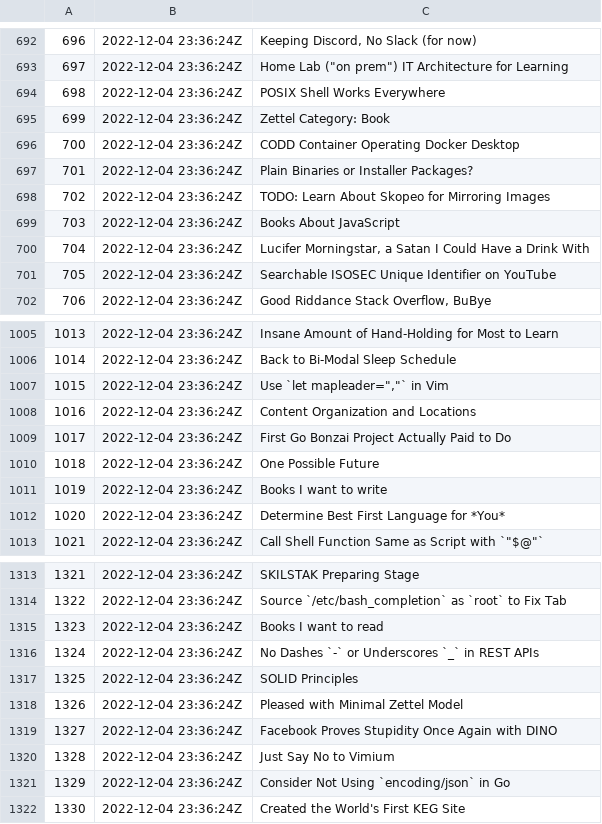
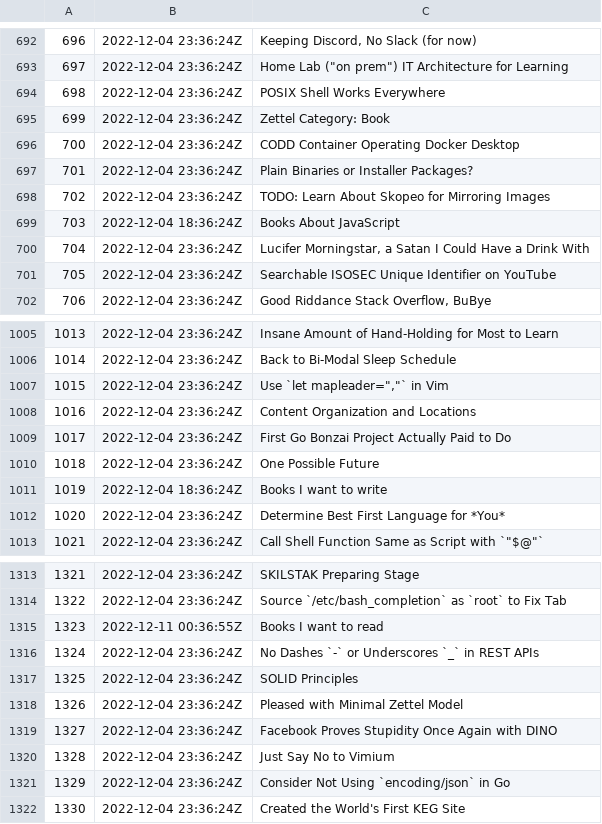
Before and after one commit to rwxrob/zet, a TSV file: docs/dex/nodes.tsv, drawn as a sheet; only a part is shown, gaps mark what is left out.

```diff
--- a/docs/dex/nodes.tsv
+++ b/docs/dex/nodes.tsv
@@ -698,3 +698,3 @@
 702	2022-12-04 23:36:24Z	TODO: Learn About Skopeo for Mirroring Images
-703	2022-12-04 23:36:24Z	Books About JavaScript
+703	2022-12-04 18:36:24Z	Books About JavaScript
 704	2022-12-04 23:36:24Z	Lucifer Morningstar, a Satan I Could Have a Drink With
@@ -1010,3 +1010,3 @@
 1018	2022-12-04 23:36:24Z	One Possible Future
-1019	2022-12-04 23:36:24Z	Books I want to write
+1019	2022-12-04 18:36:24Z	Books I want to write
 1020	2022-12-04 23:36:24Z	Determine Best First Language for *You*
@@ -1314,3 +1314,3 @@
 1322	2022-12-04 23:36:24Z	Source `/etc/bash_completion` as `root` to Fix Tab
-1323	2022-12-04 23:36:24Z	Books I want to read
+1323	2022-12-11 00:36:55Z	Books I want to read
 1324	2022-12-04 23:36:24Z	No Dashes `-` or Underscores `_` in REST APIs
```
Also changed, not shown: 3 other files.
